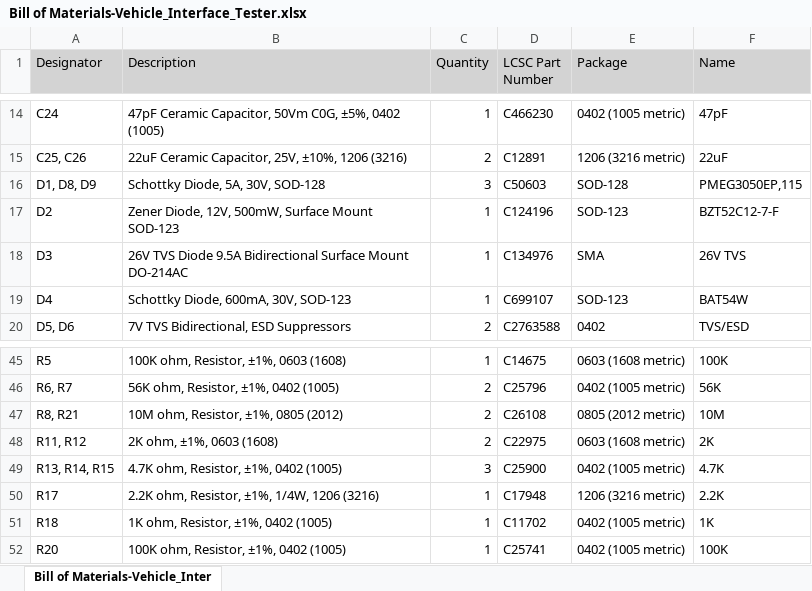
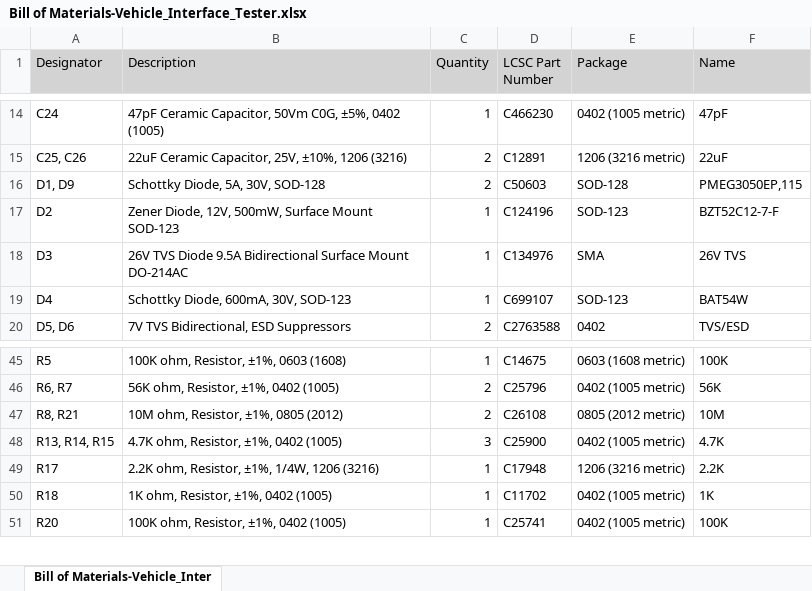
Before and after one commit to Jared-Ainsworth/vehicle_interface_tester_PCB, an Excel workbook: Project Outputs for Vehicle_Interface_Tester/BOM/Bill of Materials-Vehicle_Interface_Tester.xlsx, sheet Bill of Materials-Vehicle_Inter, drawn as a sheet; only a part is shown, gaps mark what is left out; values as stored, in another font and other column widths than the file's, no borders; the diff names each change by its address in the sheet, - before the commit and + after, or states it on an @@ line.

```diff
--- a/Project Outputs for Vehicle_Interface_Tester/BOM/Bill of Materials-Vehicle_Interface_Tester.xlsx (sheet Bill of Materials-Vehicle_Inter)
+++ b/Project Outputs for Vehicle_Interface_Tester/BOM/Bill of Materials-Vehicle_Interface_Tester.xlsx (sheet Bill of Materials-Vehicle_Inter)
-A16 (Designator): D1, D8, D9
+A16 (Designator): D1, D9
-C16 (Quantity): 3
+C16 (Quantity): 2
-row 48: R11, R12 | 2K ohm, ±1%, 0603 (1608) | 2 | C22975 | 0603 (1608 metric) | 2K
```
Also changed, not shown: 18 other files.
